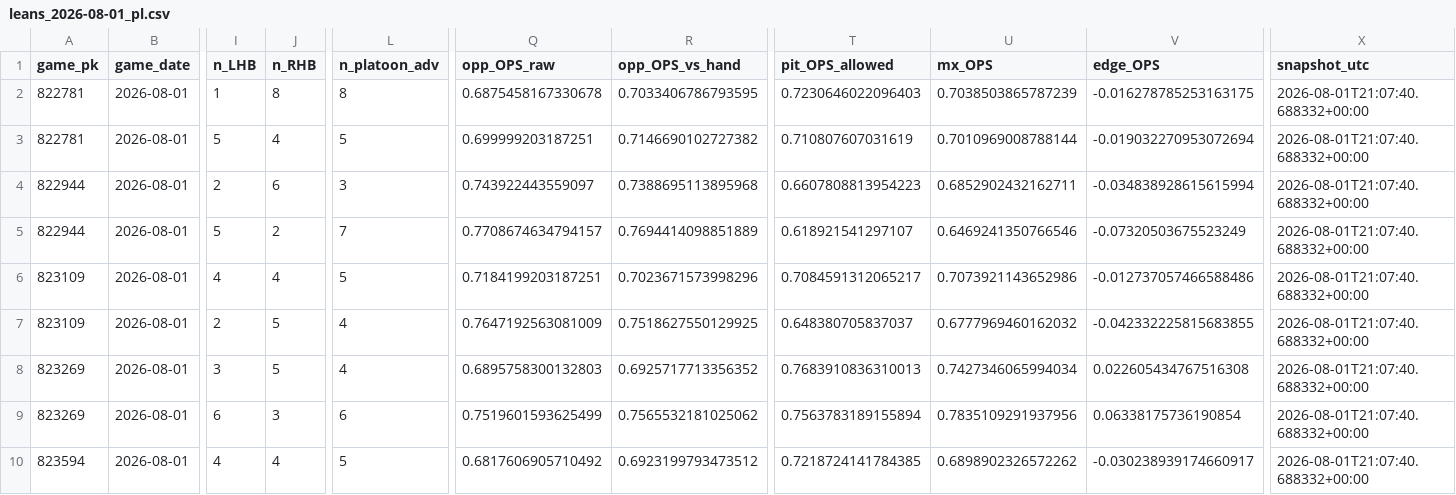
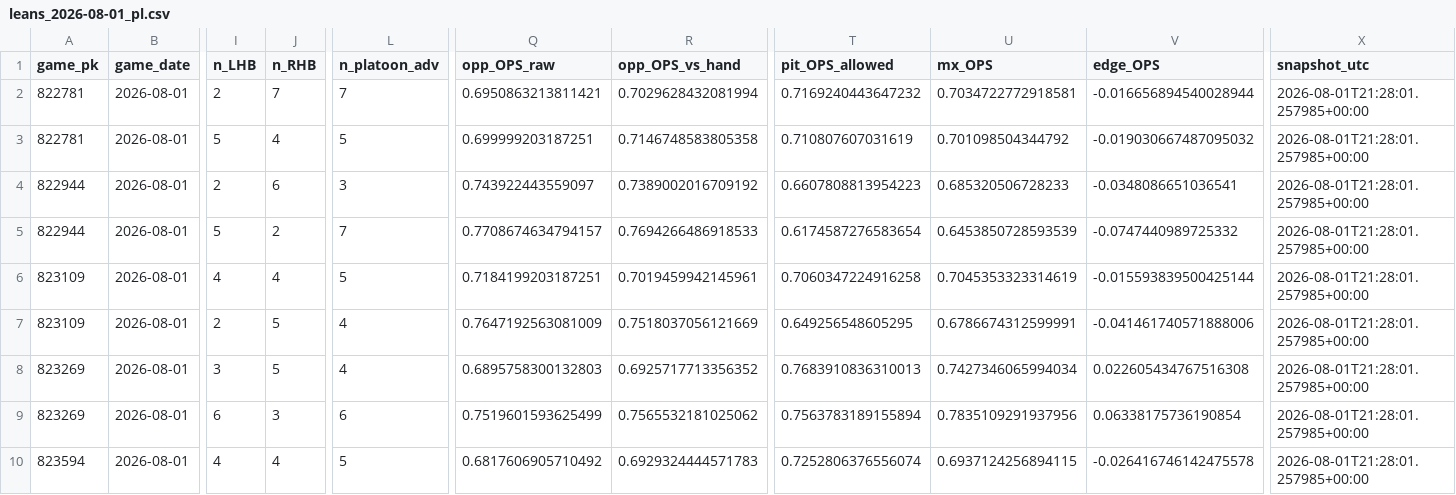
Before and after one commit to Dave356w/Dave356w, a CSV file: data/leans_2026-08-01_pl.csv, drawn as a sheet; only a part is shown, gaps mark what is left out; the diff covers the shown part only; the diff names each change by its address in the sheet, - before the commit and + after, or states it on an @@ line.

```diff
--- a/data/leans_2026-08-01_pl.csv
+++ b/data/leans_2026-08-01_pl.csv
-I2 (n_LHB): 1
+I2 (n_LHB): 2
-J2 (n_RHB): 8
+J2 (n_RHB): 7
-L2 (n_platoon_adv): 8
+L2 (n_platoon_adv): 7
-Q2 (opp_OPS_raw): 0.6875458167330678
+Q2 (opp_OPS_raw): 0.6950863213811421
-R2 (opp_OPS_vs_hand): 0.7033406786793595
+R2 (opp_OPS_vs_hand): 0.7029628432081994
-T2 (pit_OPS_allowed): 0.7230646022096403
+T2 (pit_OPS_allowed): 0.7169240443647232
-U2 (mx_OPS): 0.7038503865787239
+U2 (mx_OPS): 0.7034722772918581
-V2 (edge_OPS): -0.016278785253163175
+V2 (edge_OPS): -0.016656894540028944
-X2:X10 (snapshot_utc): 2026-08-01T21:07:40.688332+00:00
+X2:X10 (snapshot_utc): 2026-08-01T21:28:01.257985+00:00
-R3 (opp_OPS_vs_hand): 0.7146690102727382
+R3 (opp_OPS_vs_hand): 0.7146748583805358
-U3 (mx_OPS): 0.7010969008788144
+U3 (mx_OPS): 0.701098504344792
-V3 (edge_OPS): -0.019032270953072694
+V3 (edge_OPS): -0.019030667487095032
-R4 (opp_OPS_vs_hand): 0.7388695113895968
+R4 (opp_OPS_vs_hand): 0.7389002016709192
-U4 (mx_OPS): 0.6852902432162711
+U4 (mx_OPS): 0.685320506728233
-V4 (edge_OPS): -0.034838928615615994
+V4 (edge_OPS): -0.0348086651036541
-R5 (opp_OPS_vs_hand): 0.7694414098851889
+R5 (opp_OPS_vs_hand): 0.7694266486918533
-T5 (pit_OPS_allowed): 0.618921541297107
+T5 (pit_OPS_allowed): 0.6174587276583654
-U5 (mx_OPS): 0.6469241350766546
+U5 (mx_OPS): 0.6453850728593539
-V5 (edge_OPS): -0.07320503675523249
+V5 (edge_OPS): -0.0747440989725332
-R6 (opp_OPS_vs_hand): 0.7023671573998296
+R6 (opp_OPS_vs_hand): 0.7019459942145961
-T6 (pit_OPS_allowed): 0.7084591312065217
+T6 (pit_OPS_allowed): 0.7060347224916258
-U6 (mx_OPS): 0.7073921143652986
+U6 (mx_OPS): 0.7045353323314619
-V6 (edge_OPS): -0.012737057466588486
+V6 (edge_OPS): -0.015593839500425144
-R7 (opp_OPS_vs_hand): 0.7518627550129925
+R7 (opp_OPS_vs_hand): 0.7518037056121669
-T7 (pit_OPS_allowed): 0.648380705837037
+T7 (pit_OPS_allowed): 0.649256548605295
-U7 (mx_OPS): 0.6777969460162032
+U7 (mx_OPS): 0.6786674312599991
-V7 (edge_OPS): -0.042332225815683855
+V7 (edge_OPS): -0.041461740571888006
-R10 (opp_OPS_vs_hand): 0.6923199793473512
+R10 (opp_OPS_vs_hand): 0.6929324444571783
-T10 (pit_OPS_allowed): 0.7218724141784385
+T10 (pit_OPS_allowed): 0.7252806376556074
-U10 (mx_OPS): 0.6898902326572262
+U10 (mx_OPS): 0.6937124256894115
-V10 (edge_OPS): -0.030238939174660917
+V10 (edge_OPS): -0.026416746142475578
```
Also changed, not shown: 25 edited cells elsewhere in this file, data/leans_2026-08-01_xw.csv, data/mlb_lean_ledger.csv.
